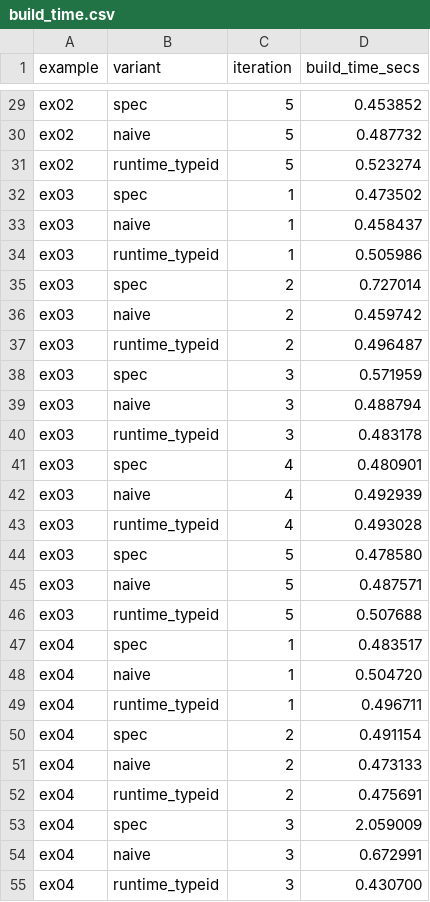
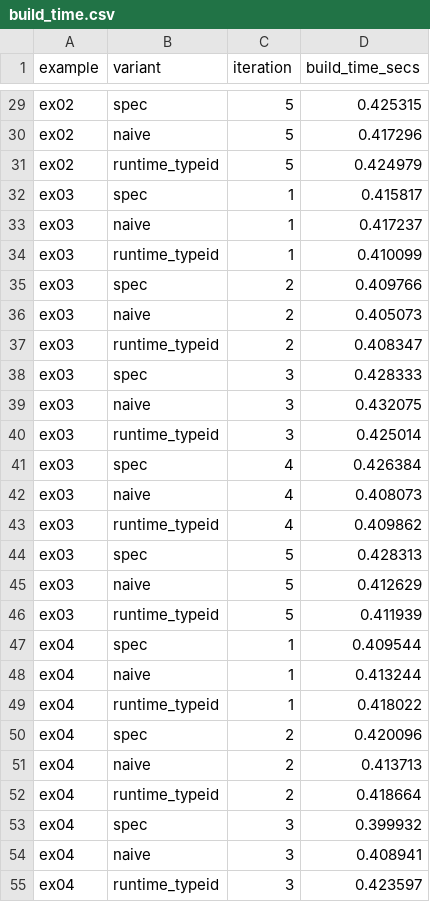
Before and after one commit to AdaptLab-CS/spec-trait, a CSV file: spec-trait-evaluation/results/build_time.csv, drawn as a sheet; only a part is shown, gaps mark what is left out; the diff covers the shown part only; the diff names each change by its address in the sheet, - before the commit and + after, or states it on an @@ line.

```diff
--- a/spec-trait-evaluation/results/build_time.csv
+++ b/spec-trait-evaluation/results/build_time.csv
-D29 (build_time_secs): 0.453852
+D29 (build_time_secs): 0.425315
-D30 (build_time_secs): 0.487732
+D30 (build_time_secs): 0.417296
-D31 (build_time_secs): 0.523274
+D31 (build_time_secs): 0.424979
-D32 (build_time_secs): 0.473502
+D32 (build_time_secs): 0.415817
-D33 (build_time_secs): 0.458437
+D33 (build_time_secs): 0.417237
-D34 (build_time_secs): 0.505986
+D34 (build_time_secs): 0.410099
-D35 (build_time_secs): 0.727014
+D35 (build_time_secs): 0.409766
-D36 (build_time_secs): 0.459742
+D36 (build_time_secs): 0.405073
-D37 (build_time_secs): 0.496487
+D37 (build_time_secs): 0.408347
-D38 (build_time_secs): 0.571959
+D38 (build_time_secs): 0.428333
-D39 (build_time_secs): 0.488794
+D39 (build_time_secs): 0.432075
-D40 (build_time_secs): 0.483178
+D40 (build_time_secs): 0.425014
-D41 (build_time_secs): 0.480901
+D41 (build_time_secs): 0.426384
-D42 (build_time_secs): 0.492939
+D42 (build_time_secs): 0.408073
-D43 (build_time_secs): 0.493028
+D43 (build_time_secs): 0.409862
-D44 (build_time_secs): 0.478580
+D44 (build_time_secs): 0.428313
-D45 (build_time_secs): 0.487571
+D45 (build_time_secs): 0.412629
-D46 (build_time_secs): 0.507688
+D46 (build_time_secs): 0.411939
-D47 (build_time_secs): 0.483517
+D47 (build_time_secs): 0.409544
-D48 (build_time_secs): 0.504720
+D48 (build_time_secs): 0.413244
-D49 (build_time_secs): 0.496711
+D49 (build_time_secs): 0.418022
-D50 (build_time_secs): 0.491154
+D50 (build_time_secs): 0.420096
-D51 (build_time_secs): 0.473133
+D51 (build_time_secs): 0.413713
-D52 (build_time_secs): 0.475691
+D52 (build_time_secs): 0.418664
-D53 (build_time_secs): 2.059009
+D53 (build_time_secs): 0.399932
-D54 (build_time_secs): 0.672991
+D54 (build_time_secs): 0.408941
-D55 (build_time_secs): 0.430700
+D55 (build_time_secs): 0.423597
```
Also changed, not shown: 93 edited cells elsewhere in this file, spec-trait-evaluation/results/binary_size.csv, 18 other files.
